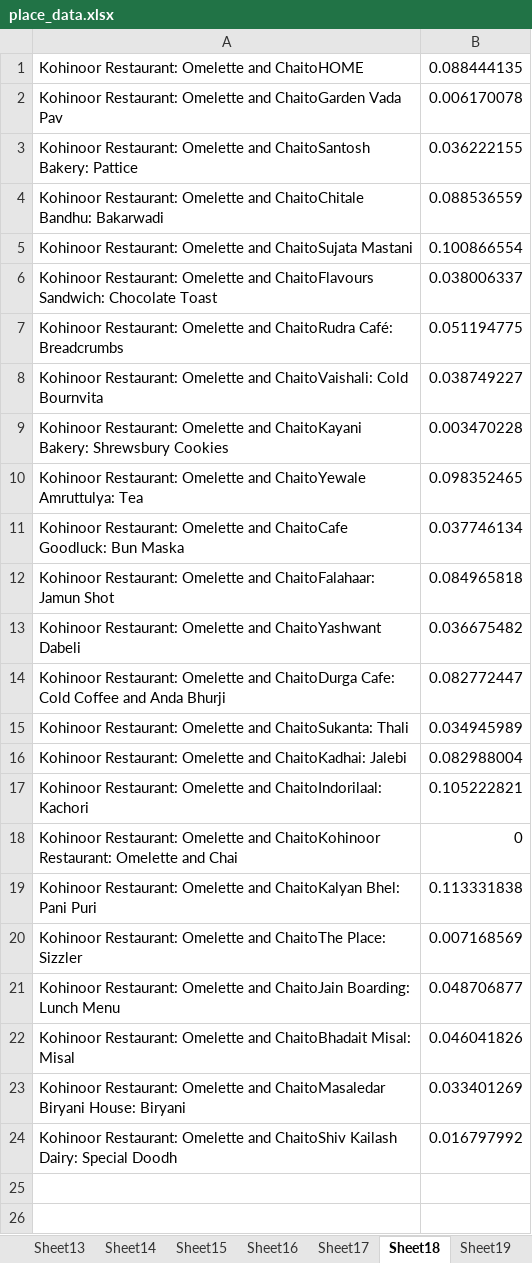
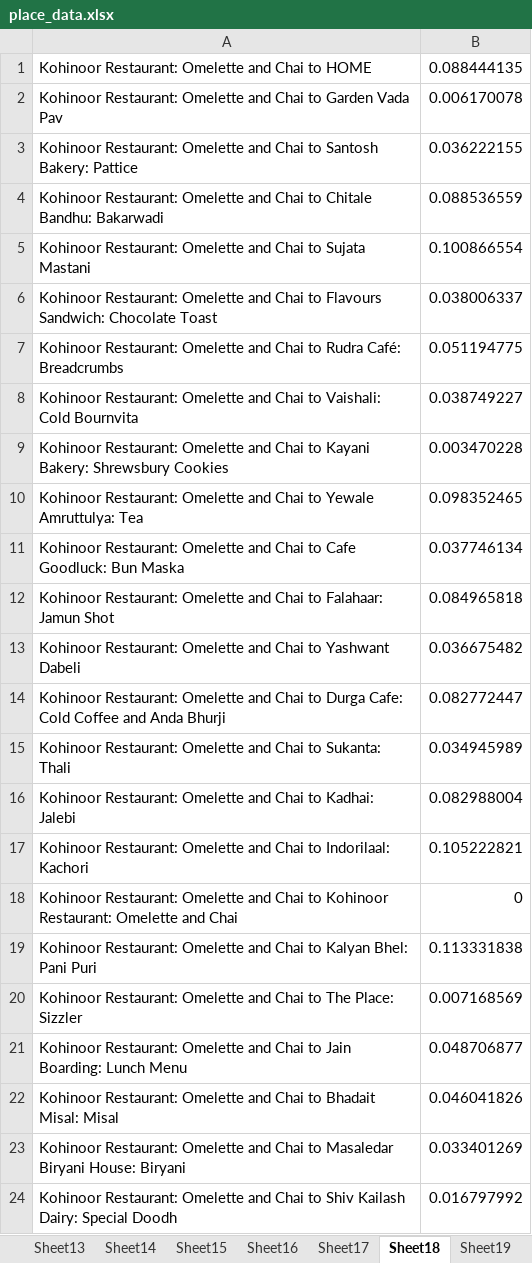
Before and after one commit to neelushah02/Pune-Food-Tour, an Excel workbook: place_data.xlsx, sheet Sheet18, drawn as a sheet; values as stored, in another font and other column widths than the file's, no borders; the diff names each change by its address in the sheet, - before the commit and + after, or states it on an @@ line.

```diff
--- a/place_data.xlsx (sheet Sheet18)
+++ b/place_data.xlsx (sheet Sheet18)
-A1: Kohinoor Restaurant: Omelette and ChaitoHOME
+A1: Kohinoor Restaurant: Omelette and Chai to HOME
-A2: …Omelette and ChaitoGarden Vada Pav
+A2: …Omelette and Chai to Garden Vada Pav
-A3: …Omelette and ChaitoSantosh Bakery: Pattice
+A3: …Omelette and Chai to Santosh Bakery: Pattice
-A4: …Omelette and ChaitoChitale Bandhu: Bakarwadi
+A4: …Omelette and Chai to Chitale Bandhu: Bakarwadi
-A5: …Omelette and ChaitoSujata Mastani
+A5: …Omelette and Chai to Sujata Mastani
-A6: …Omelette and ChaitoFlavours Sandwich: Chocolate…
+A6: …Omelette and Chai to Flavours Sandwich: Chocolate…
-A7: …Omelette and ChaitoRudra Café: Breadcrumbs
+A7: …Omelette and Chai to Rudra Café: Breadcrumbs
-A8: …Omelette and ChaitoVaishali: Cold Bournvita
+A8: …Omelette and Chai to Vaishali: Cold Bournvita
-A9: …Omelette and ChaitoKayani Bakery: Shrewsbury…
+A9: …Omelette and Chai to Kayani Bakery: Shrewsbury…
-A10: …Omelette and ChaitoYewale Amruttulya: Tea
+A10: …Omelette and Chai to Yewale Amruttulya: Tea
-A11: …Omelette and ChaitoCafe Goodluck: Bun…
+A11: …Omelette and Chai to Cafe Goodluck: Bun…
-A12: …Omelette and ChaitoFalahaar: Jamun Shot
+A12: …Omelette and Chai to Falahaar: Jamun Shot
-A13: …Omelette and ChaitoYashwant Dabeli
+A13: …Omelette and Chai to Yashwant Dabeli
-A14: …Omelette and ChaitoDurga Cafe: Cold…
+A14: …Omelette and Chai to Durga Cafe: Cold…
-A15: …Omelette and ChaitoSukanta: Thali
+A15: …Omelette and Chai to Sukanta: Thali
-A16: …Omelette and ChaitoKadhai: Jalebi
+A16: …Omelette and Chai to Kadhai: Jalebi
-A17: …Omelette and ChaitoIndorilaal: Kachori
+A17: …Omelette and Chai to Indorilaal: Kachori
-A18: …Omelette and ChaitoKohinoor Restaurant: Omelette…
+A18: …Omelette and Chai to Kohinoor Restaurant: Omelette…
-A19: …Omelette and ChaitoKalyan Bhel: Pani…
+A19: …Omelette and Chai to Kalyan Bhel: Pani…
-A20: …Omelette and ChaitoThe Place: Sizzler
+A20: …Omelette and Chai to The Place: Sizzler
-A21: …Omelette and ChaitoJain Boarding: Lunch…
+A21: …Omelette and Chai to Jain Boarding: Lunch…
-A22: …Omelette and ChaitoBhadait Misal: Misal
+A22: …Omelette and Chai to Bhadait Misal: Misal
-A23: …Omelette and ChaitoMasaledar Biryani House:…
+A23: …Omelette and Chai to Masaledar Biryani House:…
-A24: …Omelette and ChaitoShiv Kailash Dairy:…
+A24: …Omelette and Chai to Shiv Kailash Dairy:…
```
Also changed, not shown: sheet Sheet19, sheet Sheet9, sheet Sheet17, sheet Sheet5, sheet Sheet20, sheet Sheet21, 17 more sheets, 2 other files.
